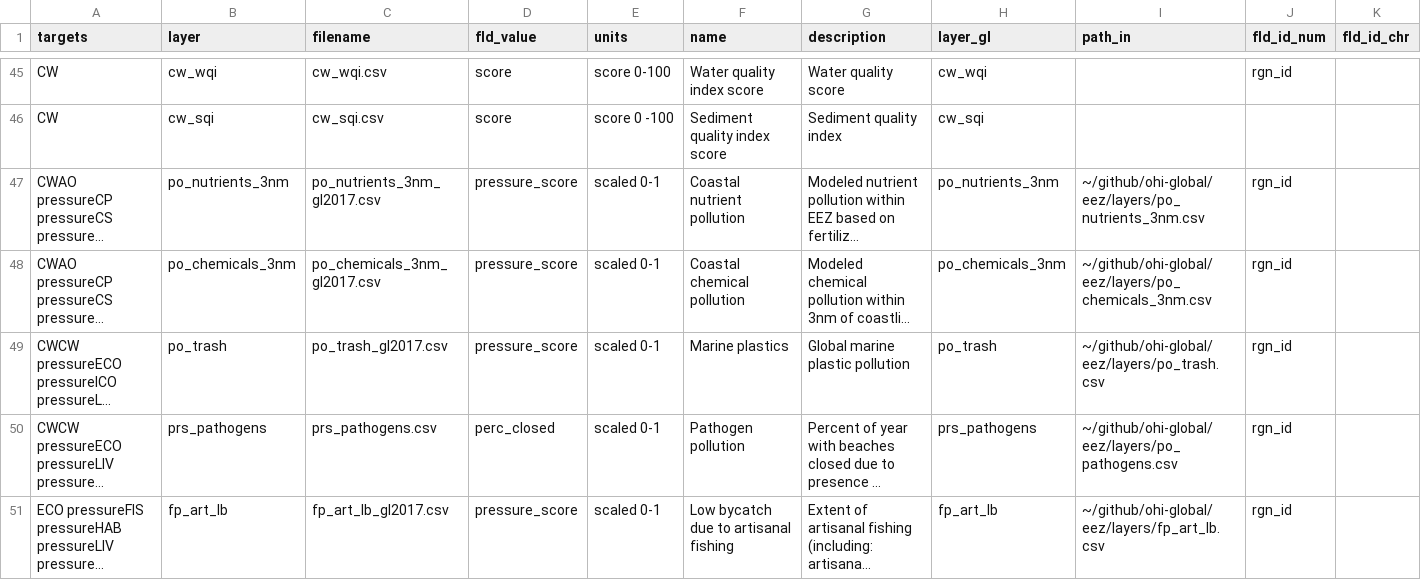
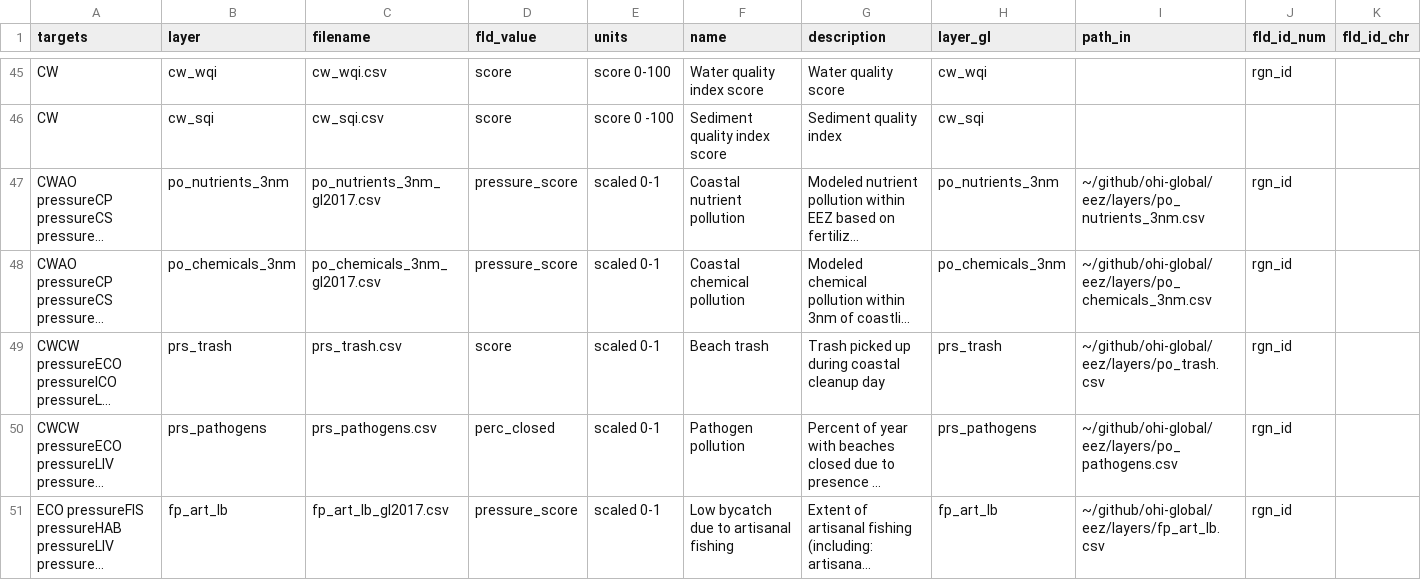
Before and after one commit to OHI-Northeast/ne-scores, a CSV file: region/layers.csv, drawn as a sheet; only a part is shown, gaps mark what is left out; long unchanged cells end in …; the diff covers the shown part only; the diff names each change by its address in the sheet, - before the commit and + after, or states it on an @@ line.

Commit message:
added all clean waters pressures and recalculated scores

```diff
--- a/region/layers.csv
+++ b/region/layers.csv
-B49 (layer): po_trash
+B49 (layer): prs_trash
-C49 (filename): po_trash_gl2017.csv
+C49 (filename): prs_trash.csv
-D49 (fld_value): pressure_score
+D49 (fld_value): score
-F49 (name): Marine plastics
+F49 (name): Beach trash
-G49 (description): Global marine plastic pollution
+G49 (description): Trash picked up during coastal cleanup day
-H49 (layer_gl): po_trash
+H49 (layer_gl): prs_trash
```
Also changed, not shown: 12 edited cells elsewhere in this file, region/conf/pressure_categories.csv, region/conf/pressures_matrix.csv, 5 other files.
